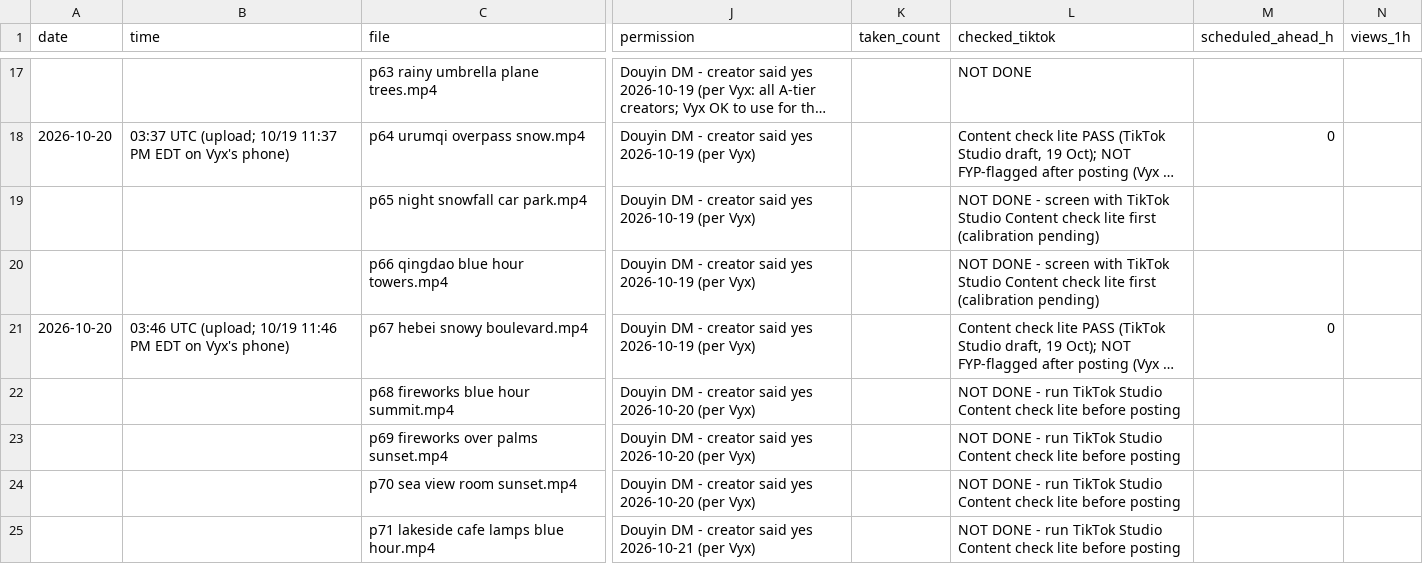
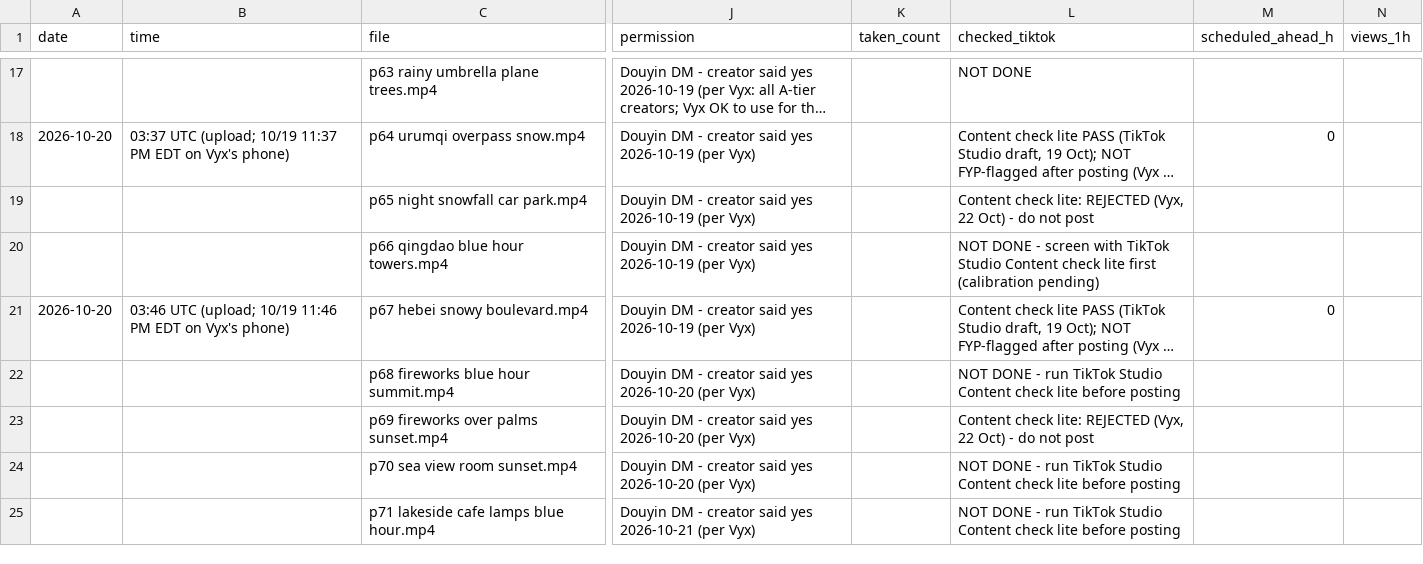
Before and after one commit to nobleskele-eng/Cheques, a CSV file: log.csv, drawn as a sheet; only a part is shown, gaps mark what is left out; long unchanged cells end in …; the diff names each change by its address in the sheet, - before the commit and + after, or states it on an @@ line.

```diff
--- a/log.csv
+++ b/log.csv
-L19 (checked_tiktok): NOT DONE - screen with TikTok Studio Content check lite first (calibration pending)
+L19 (checked_tiktok): Content check lite: REJECTED (Vyx, 22 Oct) - do not post
-L23 (checked_tiktok): NOT DONE - run TikTok Studio Content check lite before posting
+L23 (checked_tiktok): Content check lite: REJECTED (Vyx, 22 Oct) - do not post
```
Also changed, not shown: library/library.csv, 1 other file.
